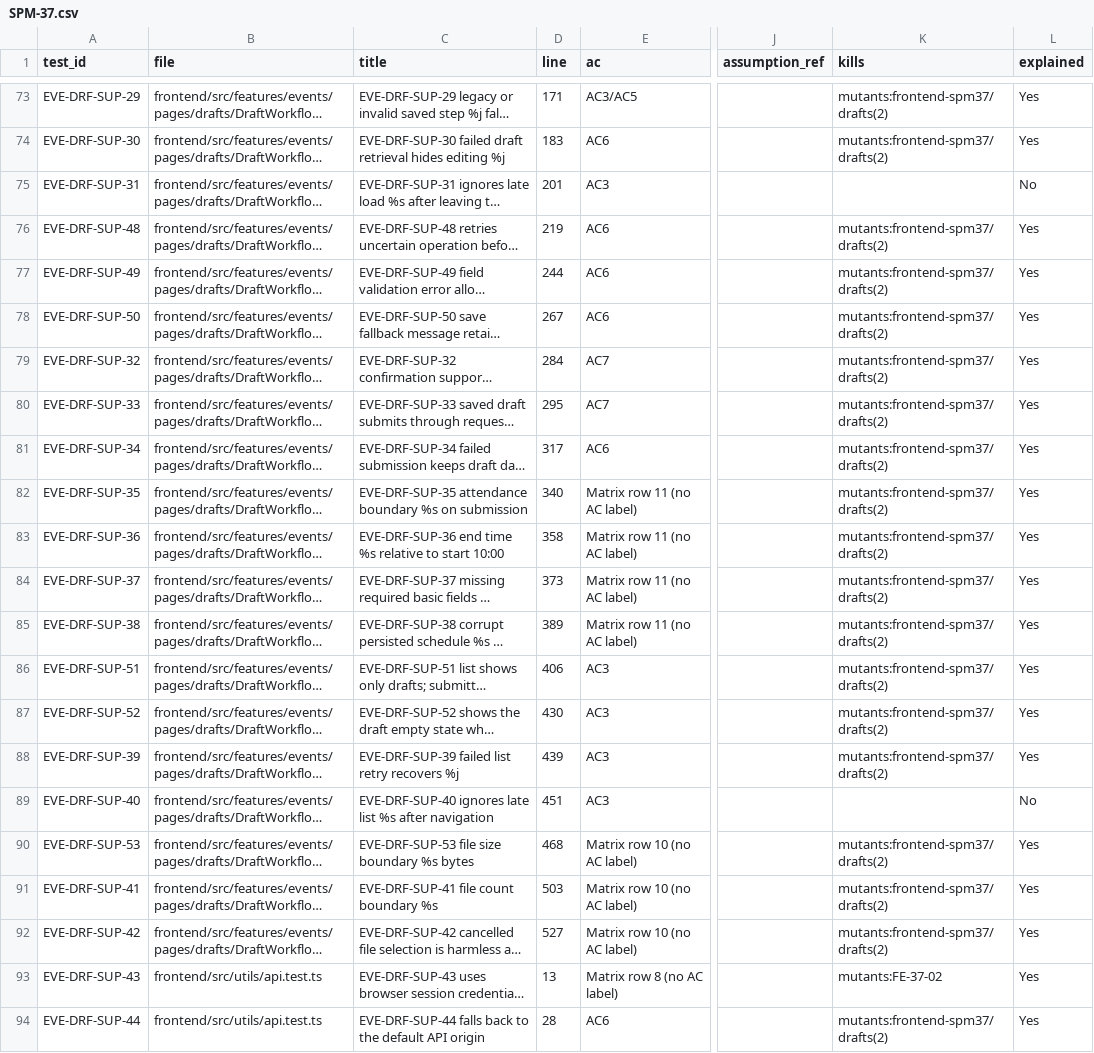
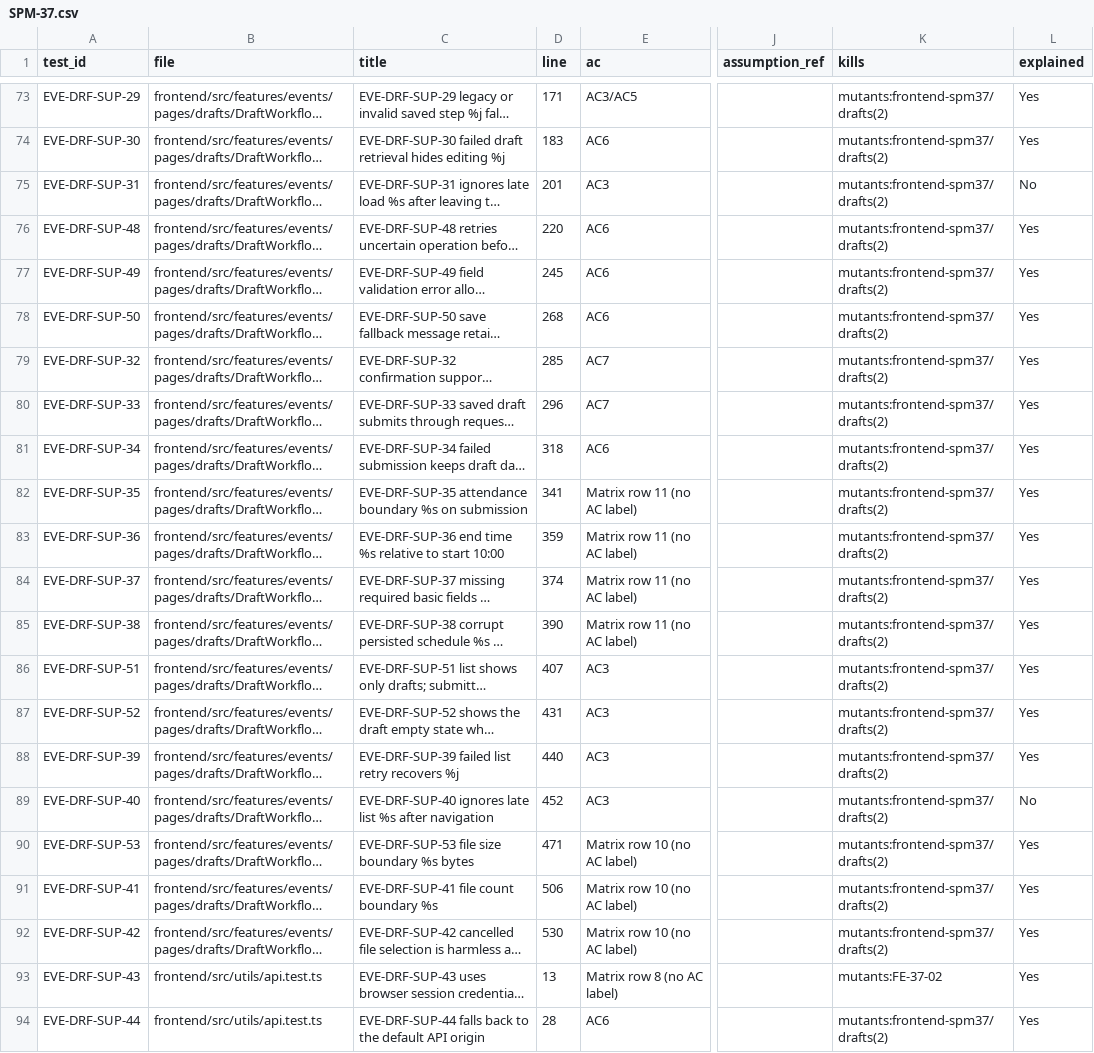
Before and after one commit to IS212-G5-T2/IS212-G5-T2, a CSV file: docs/test-cases/workflow/records/SPM-37.csv, drawn as a sheet; only a part is shown, gaps mark what is left out; long unchanged cells end in …; the diff covers the shown part only; the diff names each change by its address in the sheet, - before the commit and + after, or states it on an @@ line.

```diff
--- a/docs/test-cases/workflow/records/SPM-37.csv
+++ b/docs/test-cases/workflow/records/SPM-37.csv
-K75 (kills): (empty)
+K75 (kills): mutants:frontend-spm37/drafts(2)
-D76 (line): 219
+D76 (line): 220
-D77 (line): 244
+D77 (line): 245
-D78 (line): 267
+D78 (line): 268
-D79 (line): 284
+D79 (line): 285
-D80 (line): 295
+D80 (line): 296
-D81 (line): 317
+D81 (line): 318
-D82 (line): 340
+D82 (line): 341
-D83 (line): 358
+D83 (line): 359
-D84 (line): 373
+D84 (line): 374
-D85 (line): 389
+D85 (line): 390
-D86 (line): 406
+D86 (line): 407
-D87 (line): 430
+D87 (line): 431
-D88 (line): 439
+D88 (line): 440
-D89 (line): 451
+D89 (line): 452
-K89 (kills): (empty)
+K89 (kills): mutants:frontend-spm37/drafts(2)
-D90 (line): 468
+D90 (line): 471
-D91 (line): 503
+D91 (line): 506
-D92 (line): 527
+D92 (line): 530
```
Also changed, not shown: 4 edited cells elsewhere in this file, docs/test-cases/workflow/records/SPM-39.csv, docs/test-cases/workflow/records/SPM-52.csv, 10 other files.
